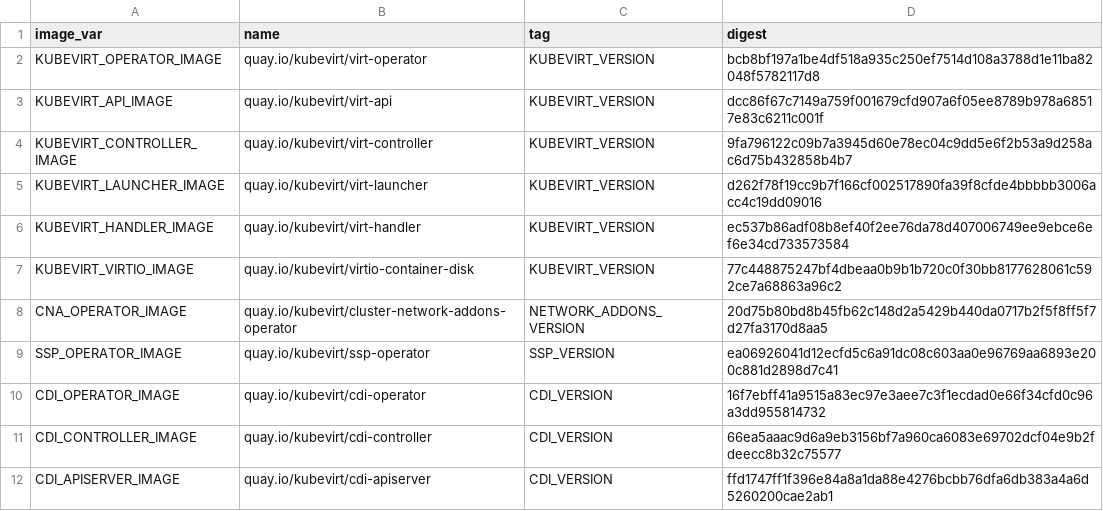
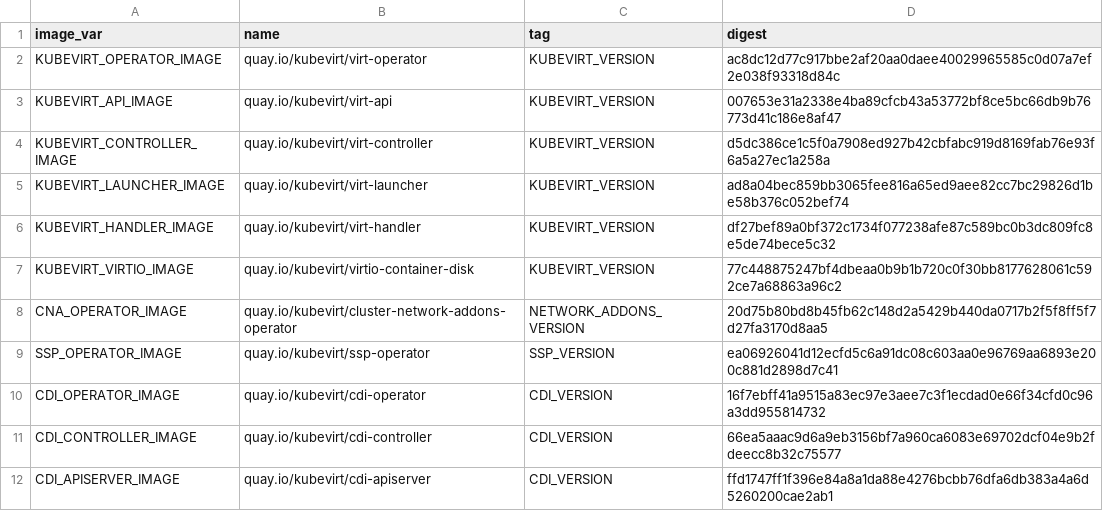
Before and after one commit to kubevirt/kubevirt, a CSV file: deploy/images.csv, drawn as a sheet; only a part is shown.

```diff
--- a/deploy/images.csv
+++ b/deploy/images.csv
@@ -1,7 +1,7 @@
 image_var,name,tag,digest
-KUBEVIRT_OPERATOR_IMAGE,quay.io/kubevirt/virt-operator,KUBEVIRT_VERSION,bcb8bf197a1be4df518a935c250ef7514d108a3788d1e11ba82048f5782117d8
-KUBEVIRT_API_IMAGE,quay.io/kubevirt/virt-api,KUBEVIRT_VERSION,dcc86f67c7149a759f001679cfd907a6f05ee8789b978a68517e83c6211c001f
-KUBEVIRT_CONTROLLER_IMAGE,quay.io/kubevirt/virt-controller,KUBEVIRT_VERSION,9fa796122c09b7a3945d60e78ec04c9dd5e6f2b53a9d258ac6d75b432858b4b7
-KUBEVIRT_LAUNCHER_IMAGE,quay.io/kubevirt/virt-launcher,KUBEVIRT_VERSION,d262f78f19cc9b7f166cf002517890fa39f8cfde4bbbbb3006acc4c19dd09016
-KUBEVIRT_HANDLER_IMAGE,quay.io/kubevirt/virt-handler,KUBEVIRT_VERSION,ec537b86adf08b8ef40f2ee76da78d407006749ee9ebce6ef6e34cd733573584
+KUBEVIRT_OPERATOR_IMAGE,quay.io/kubevirt/virt-operator,KUBEVIRT_VERSION,ac8dc12d77c917bbe2af20aa0daee40029965585c0d07a7ef2e038f93318d84c
+KUBEVIRT_API_IMAGE,quay.io/kubevirt/virt-api,KUBEVIRT_VERSION,007653e31a2338e4ba89cfcb43a53772bf8ce5bc66db9b76773d41c186e8af47
+KUBEVIRT_CONTROLLER_IMAGE,quay.io/kubevirt/virt-controller,KUBEVIRT_VERSION,d5dc386ce1c5f0a7908ed927b42cbfabc919d8169fab76e93f6a5a27ec1a258a
+KUBEVIRT_LAUNCHER_IMAGE,quay.io/kubevirt/virt-launcher,KUBEVIRT_VERSION,ad8a04bec859bb3065fee816a65ed9aee82cc7bc29826d1be58b376c052bef74
+KUBEVIRT_HANDLER_IMAGE,quay.io/kubevirt/virt-handler,KUBEVIRT_VERSION,df27bef89a0bf372c1734f077238afe87c589bc0b3dc809fc8e5de74bece5c32
 KUBEVIRT_VIRTIO_IMAGE,quay.io/kubevirt/virtio-container-disk,KUBEVIRT_VERSION,77c448875247bf4dbeaa0b9b1b720c0f30bb8177628061c592ce7a68863a96c2
```
Also changed, not shown: 27 other files.
